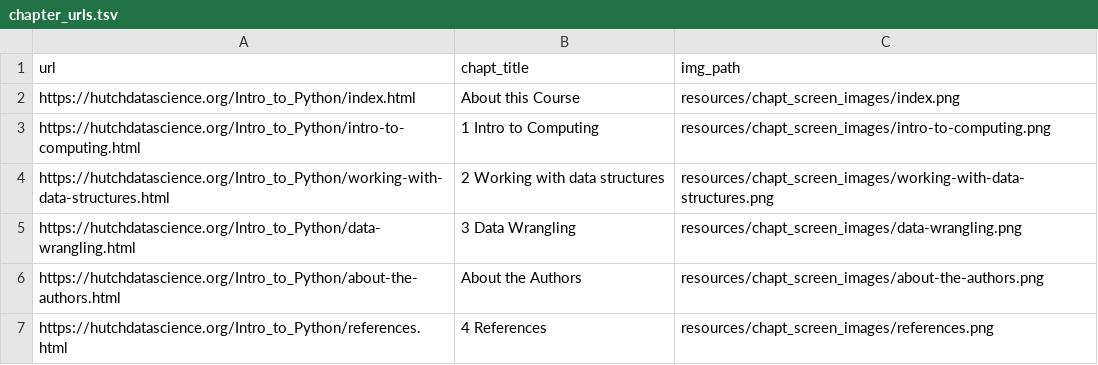
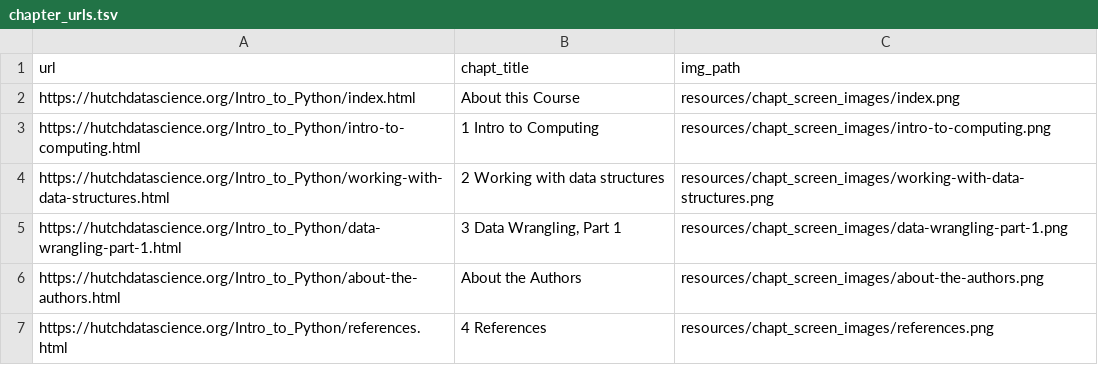
Before and after one commit to fhdsl/Intro_to_Python, a TSV file: resources/chapt_screen_images/chapter_urls.tsv, drawn as a sheet.

```diff
--- a/resources/chapt_screen_images/chapter_urls.tsv
+++ b/resources/chapt_screen_images/chapter_urls.tsv
@@ -4,3 +4,3 @@ https://hutchdatascience.org/Intro_to_Python/intro-to-computing.html	1 Intro to
 https://hutchdatascience.org/Intro_to_Python/working-with-data-structures.html	2 Working with data structures	resources/chapt_screen_images/working-with-data-structures.png
-https://hutchdatascience.org/Intro_to_Python/data-wrangling.html	3 Data Wrangling	resources/chapt_screen_images/data-wrangling.png
+https://hutchdatascience.org/Intro_to_Python/data-wrangling-part-1.html	3 Data Wrangling, Part 1	resources/chapt_screen_images/data-wrangling-part-1.png
 https://hutchdatascience.org/Intro_to_Python/about-the-authors.html	About the Authors	resources/chapt_screen_images/about-the-authors.png
```
Also changed, not shown: 7 other files.
